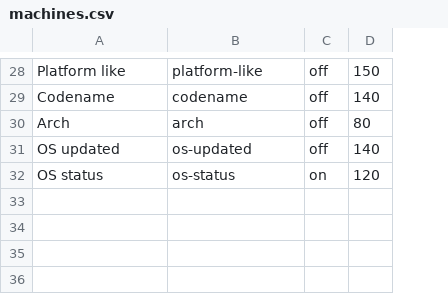
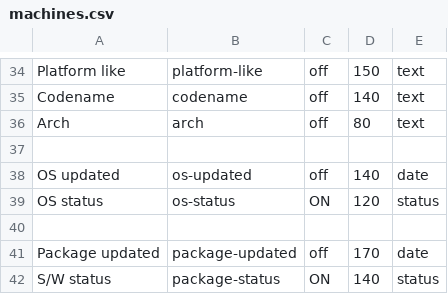
Before and after one commit to roojs/argusrm, a CSV file: controller/resources/columns/machines.csv, drawn as a sheet; only a part is shown, gaps mark what is left out; addresses are those after the commit; the diff covers the shown part only; the diff names each change by its address in the sheet, - before the commit and + after, or states it on an @@ line.

```diff
--- a/controller/resources/columns/machines.csv
+++ b/controller/resources/columns/machines.csv
+column E, rows 34-36: all text; rows 38-39: date | status
+row 37: (empty)
-C39: on
+C39: ON
+row 40: (empty)
+row 41: Package updated | package-updated | off | 170 | date
+row 42: S/W status | package-status | ON | 140 | status
```
Also changed, not shown: 6 added rows and 10 edited cells elsewhere in this file, 4 other files.
